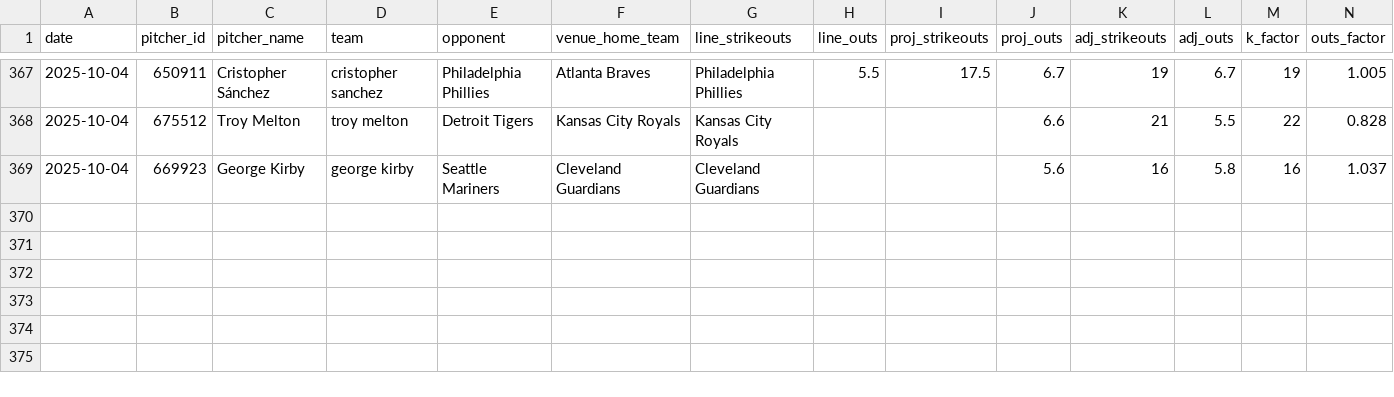
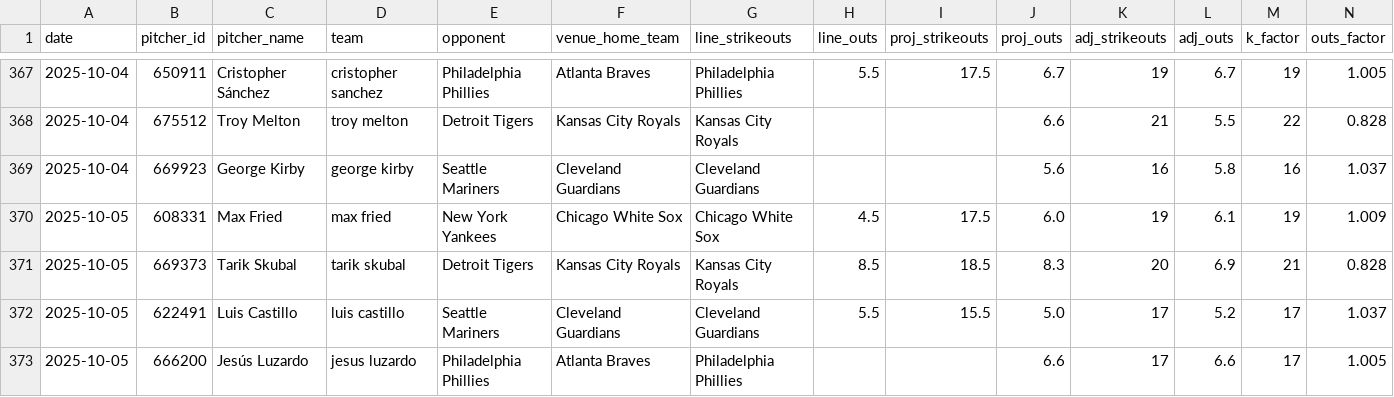
Before and after one commit to mostgood1/MLBBetting, a CSV file: data/model_datasets/pitcher_props_history.csv, drawn as a sheet; only a part is shown, gaps mark what is left out; rows hold the shown columns only; the diff names each change by its address in the sheet, - before the commit and + after, or states it on an @@ line.

Commit message:
Automation: update daily data for 2025-10-05 at 2025-10-05 09:39:24
Files: 20 changed (showing up to 20)
M comprehensive_mlb_analysis_report.json
M data/kelly_betting_recommendations.json
M data/model_datasets/pitcher_props_history.csv
M data/unified_predictions_cache.json
M models/pitcher_props/promoted.json
?? data/betting_recommendations_2025_10_05.json
?? data/daily_bovada/adjustment_summary_2025_10_05.json
?? data/daily_bovada/bovada_pitcher_props_2025_10_05.json
?? data/daily_bovada/matching_report_2025_10_05.json
?? data/daily_bovada/pitcher_last_known_lines_2025_10_05.json
?? data/daily_bovada/pitcher_projections_2025_10_05.json
?? data/daily_bovada/pitcher_prop_recommendations_2025_10_05.json
?? data/daily_bovada/pitcher_validation_2025_10_05.json
?? data/daily_bovada/projection_features_2025_10_05.json
?? data/daily_summaries/summary_2025_10_05.json
?? data/final_scores_2025_10_04.json
?? data/games_2025-10-05.json
?? data/kelly_daily/2025/kelly_bets_2025_10_05.json
?? data/real_betting_lines_2025_10_05.json
?? data/starting_pitchers_2025_10_05.json

```diff
--- a/data/model_datasets/pitcher_props_history.csv
+++ b/data/model_datasets/pitcher_props_history.csv
+row 370: 2025-10-05 | 608331 | Max Fried | max fried | New York Yankees | Chicago White Sox | Chicago White Sox | 4.5 | 17.5 | 6.0 | 19 | 6.1 | 19 | 1.009
+row 371: 2025-10-05 | 669373 | Tarik Skubal | tarik skubal | Detroit Tigers | Kansas City Royals | Kansas City Royals | 8.5 | 18.5 | 8.3 | 20 | 6.9 | 21 | 0.828
+row 372: 2025-10-05 | 622491 | Luis Castillo | luis castillo | Seattle Mariners | Cleveland Guardians | Cleveland Guardians | 5.5 | 15.5 | 5.0 | 17 | 5.2 | 17 | 1.037
+row 373: 2025-10-05 | 666200 | Jesús Luzardo | jesus luzardo | Philadelphia Phillies | Atlanta Braves | Philadelphia Phillies |  |  | 6.6 | 17 | 6.6 | 17 | 1.005
```
Also changed, not shown: 19 other files.
